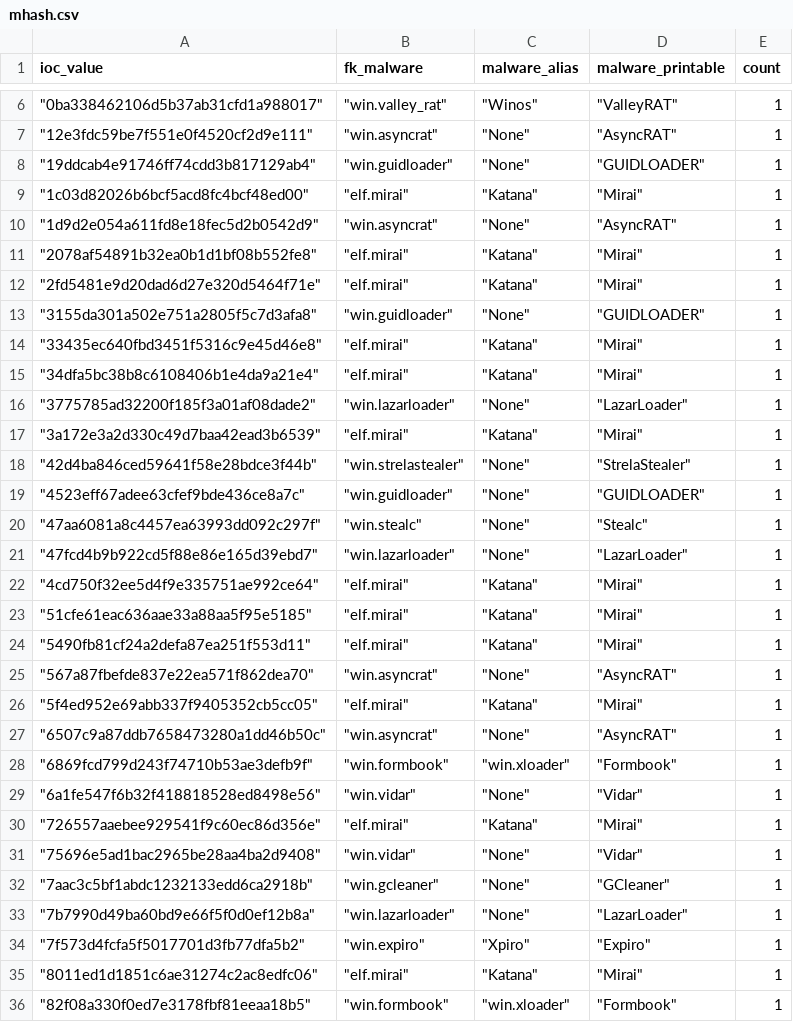
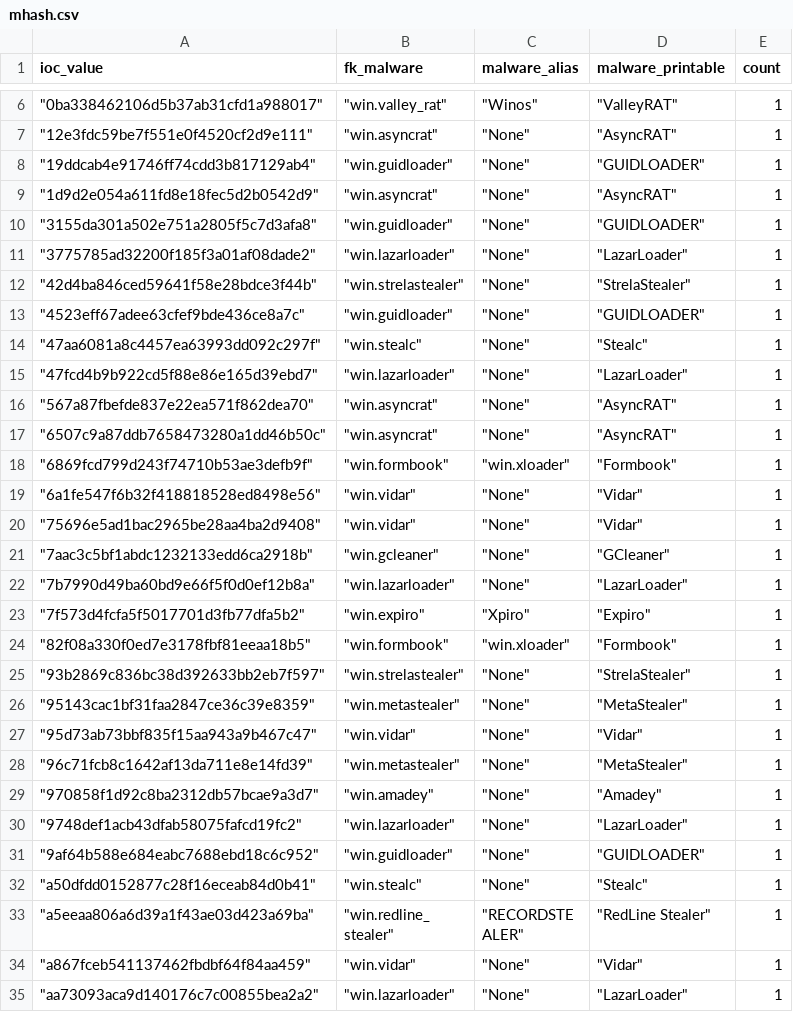
Before and after one commit to LunaMarginis/Intel-WatchTower, a CSV file: mhash.csv, drawn as a sheet; only a part is shown, gaps mark what is left out; the shorter side is filled out with more unchanged rows; the diff covers the shown part only.

```diff
--- a/mhash.csv
+++ b/mhash.csv
@@ -8,11 +8,5 @@ ioc_value,fk_malware,malware_alias,malware_printable,count
 " ""19ddcab4e91746ff74cdd3b817129ab4"""," ""win.guidloader"""," ""None"""," ""GUIDLOADER""",1
-" ""1c03d82026b6bcf5acd8fc4bcf48ed00"""," ""elf.mirai"""," ""Katana"""," ""Mirai""",1
 " ""1d9d2e054a611fd8e18fec5d2b0542d9"""," ""win.asyncrat"""," ""None"""," ""AsyncRAT""",1
-" ""2078af54891b32ea0b1d1bf08b552fe8"""," ""elf.mirai"""," ""Katana"""," ""Mirai""",1
-" ""2fd5481e9d20dad6d27e320d5464f71e"""," ""elf.mirai"""," ""Katana"""," ""Mirai""",1
 " ""3155da301a502e751a2805f5c7d3afa8"""," ""win.guidloader"""," ""None"""," ""GUIDLOADER""",1
-" ""33435ec640fbd3451f5316c9e45d46e8"""," ""elf.mirai"""," ""Katana"""," ""Mirai""",1
-" ""34dfa5bc38b8c6108406b1e4da9a21e4"""," ""elf.mirai"""," ""Katana"""," ""Mirai""",1
 " ""3775785ad32200f185f3a01af08dade2"""," ""win.lazarloader"""," ""None"""," ""LazarLoader""",1
-" ""3a172e3a2d330c49d7baa42ead3b6539"""," ""elf.mirai"""," ""Katana"""," ""Mirai""",1
 " ""42d4ba846ced59641f58e28bdce3f44b"""," ""win.strelastealer"""," ""None"""," ""StrelaStealer""",1
@@ -21,7 +15,3 @@ ioc_value,fk_malware,malware_alias,malware_printable,count
 " ""47fcd4b9b922cd5f88e86e165d39ebd7"""," ""win.lazarloader"""," ""None"""," ""LazarLoader""",1
-" ""4cd750f32ee5d4f9e335751ae992ce64"""," ""elf.mirai"""," ""Katana"""," ""Mirai""",1
-" ""51cfe61eac636aae33a88aa5f95e5185"""," ""elf.mirai"""," ""Katana"""," ""Mirai""",1
-" ""5490fb81cf24a2defa87ea251f553d11"""," ""elf.mirai"""," ""Katana"""," ""Mirai""",1
 " ""567a87fbefde837e22ea571f862dea70"""," ""win.asyncrat"""," ""None"""," ""AsyncRAT""",1
-" ""5f4ed952e69abb337f9405352cb5cc05"""," ""elf.mirai"""," ""Katana"""," ""Mirai""",1
 " ""6507c9a87ddb7658473280a1dd46b50c"""," ""win.asyncrat"""," ""None"""," ""AsyncRAT""",1
@@ -29,3 +19,2 @@ ioc_value,fk_malware,malware_alias,malware_printable,count
 " ""6a1fe547f6b32f418818528ed8498e56"""," ""win.vidar"""," ""None"""," ""Vidar""",1
-" ""726557aaebee929541f9c60ec86d356e"""," ""elf.mirai"""," ""Katana"""," ""Mirai""",1
 " ""75696e5ad1bac2965be28aa4ba2d9408"""," ""win.vidar"""," ""None"""," ""Vidar""",1
@@ -34,3 +23,2 @@ ioc_value,fk_malware,malware_alias,malware_printable,count
 " ""7f573d4fcfa5f5017701d3fb77dfa5b2"""," ""win.expiro"""," ""Xpiro"""," ""Expiro""",1
-" ""8011ed1d1851c6ae31274c2ac8edfc06"""," ""elf.mirai"""," ""Katana"""," ""Mirai""",1
 " ""82f08a330f0ed7e3178fbf81eeaa18b5"""," ""win.formbook"""," ""win.xloader"""," ""Formbook""",1
```
Also changed, not shown: 17 removed rows elsewhere in this file, 1 other file.
